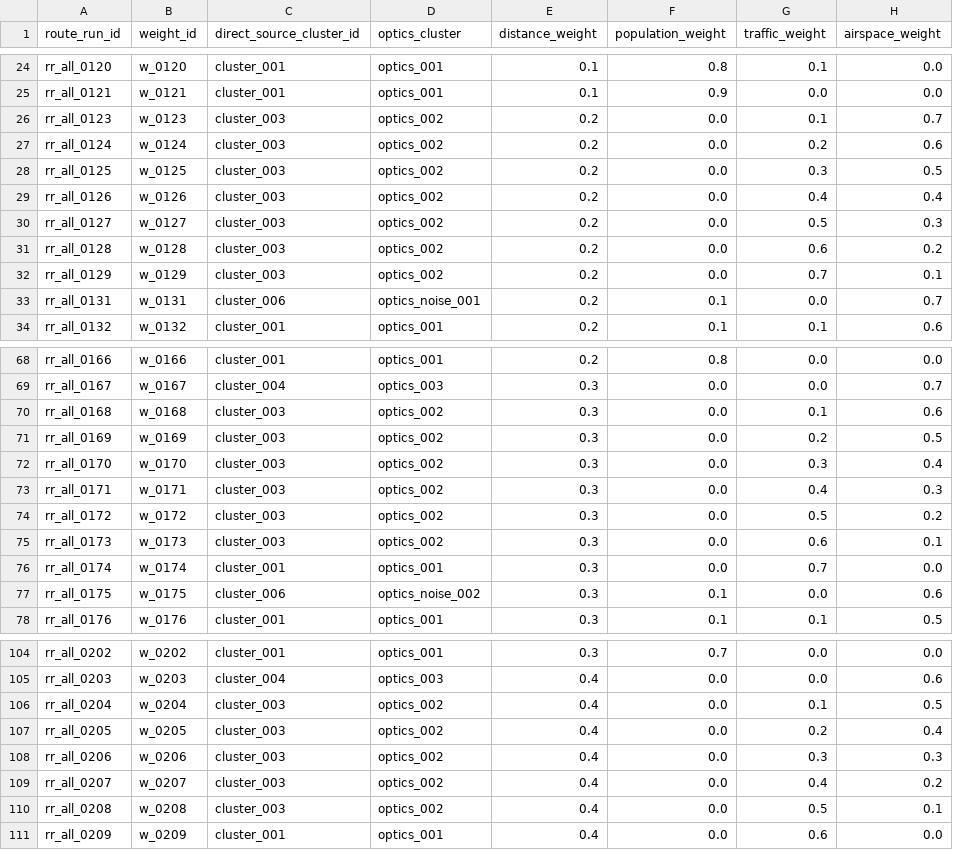
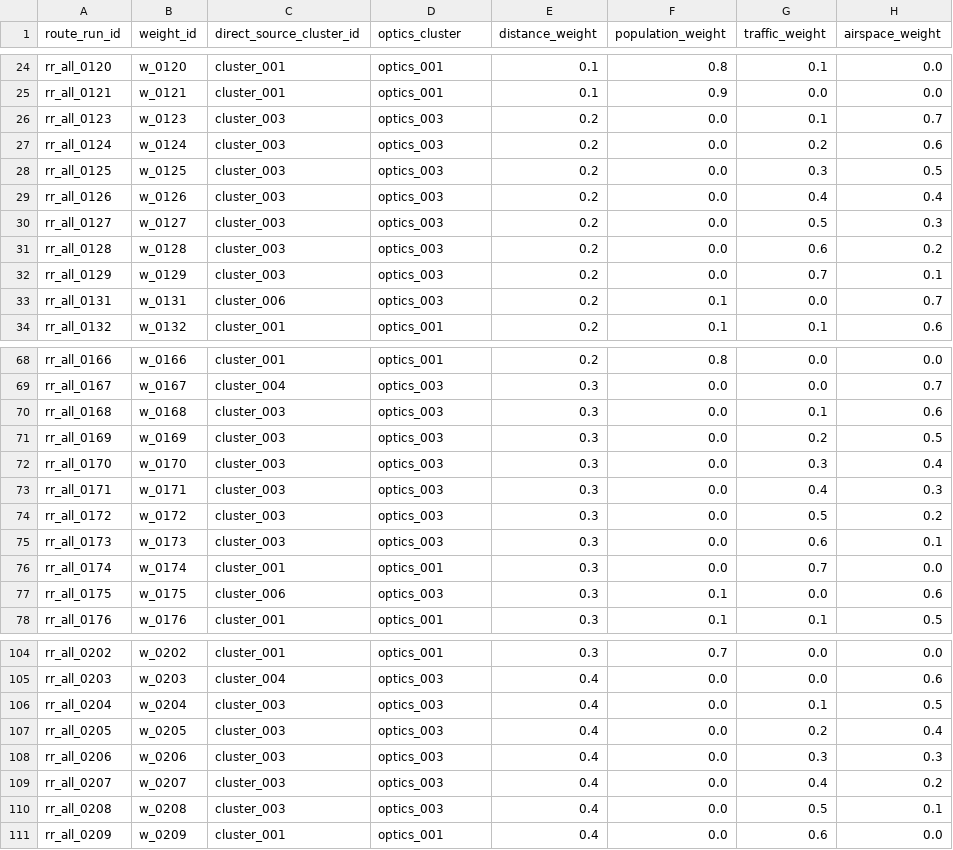
Before and after one commit to Barderus/eVTOL_Air_Route, a CSV file: Chicago/route_robustness/output/direct_route_clusters_optics.csv (was route_robustness/output/direct_route_clusters_optics.csv), drawn as a sheet; only a part is shown, gaps mark what is left out; the diff covers the shown part only; the diff names each change by its address in the sheet, - before the commit and + after, or states it on an @@ line.

Commit message:
Add direct-route OPTICS clustering outputs

```diff
--- a/route_robustness/output/direct_route_clusters_optics.csv
+++ b/Chicago/route_robustness/output/direct_route_clusters_optics.csv
-D26:D32 (optics_cluster): optics_002
+D26:D32 (optics_cluster): optics_003
-D33 (optics_cluster): optics_noise_001
+D33 (optics_cluster): optics_003
-D70:D75 (optics_cluster): optics_002
+D70:D75 (optics_cluster): optics_003
-D77 (optics_cluster): optics_noise_002
+D77 (optics_cluster): optics_003
-D106:D110 (optics_cluster): optics_002
+D106:D110 (optics_cluster): optics_003
```
Also changed, not shown: 15 edited cells elsewhere in this file, 4 other files.
